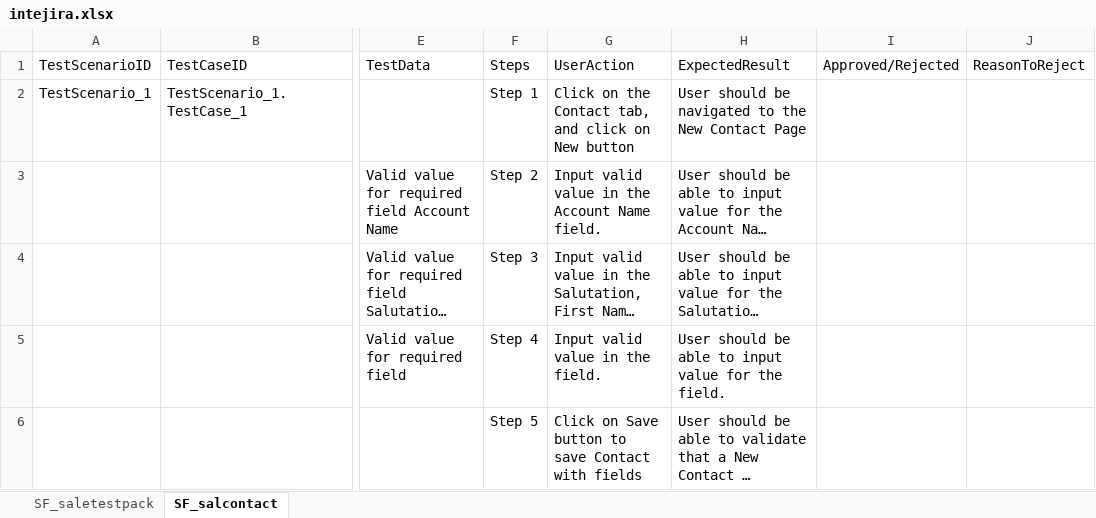
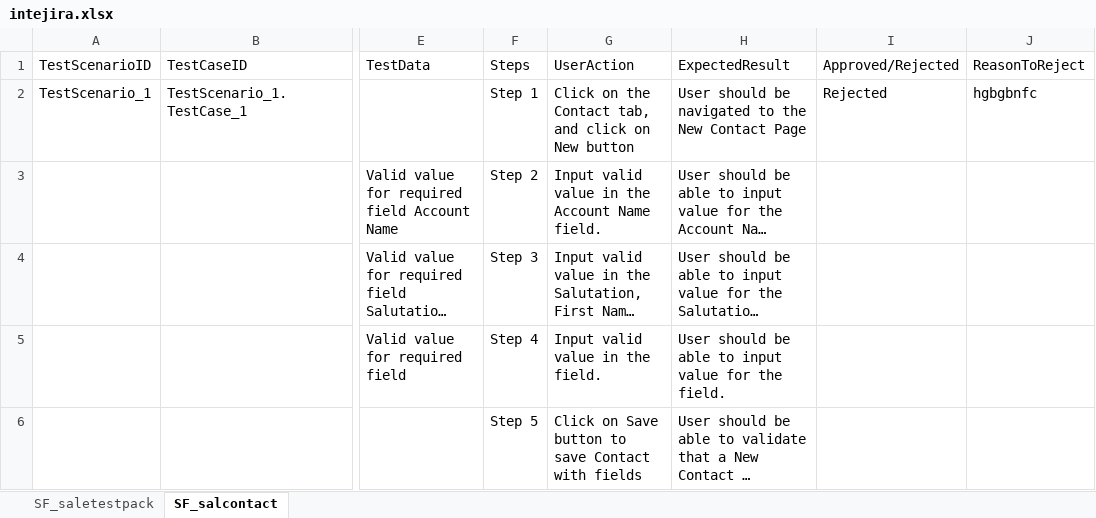
Before and after one commit to ShaikMohamedIrfan/snapfourtesting, an Excel workbook: intejira.xlsx, sheet SF_salcontact, drawn as a sheet; only a part is shown, gaps mark what is left out; long unchanged cells end in …; values as stored, in another font and other column widths than the file's, no borders; table styles not drawn; the diff names each change by its address in the sheet, - before the commit and + after, or states it on an @@ line.

Commit message:
Add files via upload

```diff
--- a/intejira.xlsx (sheet SF_salcontact)
+++ b/intejira.xlsx (sheet SF_salcontact)
-I2 (Approved/Rejected): (empty)
+I2 (Approved/Rejected): Rejected
-J2 (ReasonToReject): (empty)
+J2 (ReasonToReject): hgbgbnfc
```
Also changed, not shown: sheet SF_saletestpack.
